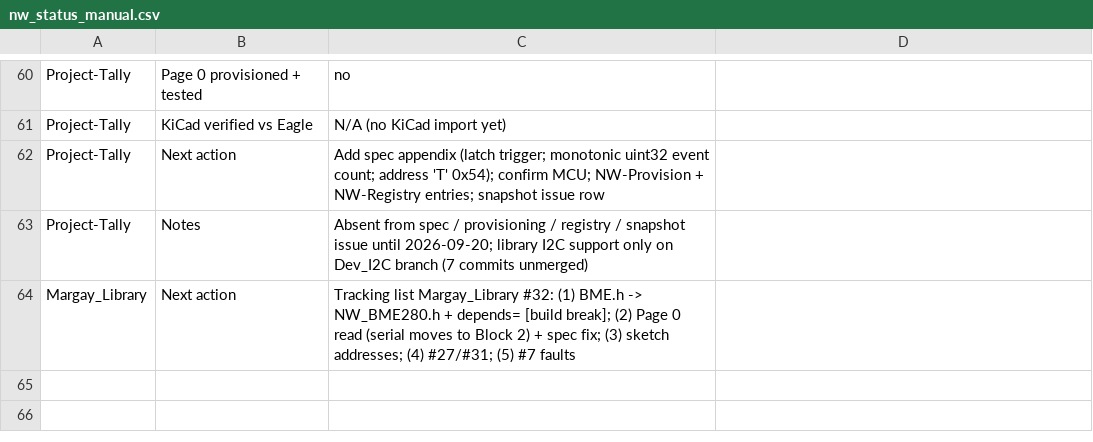
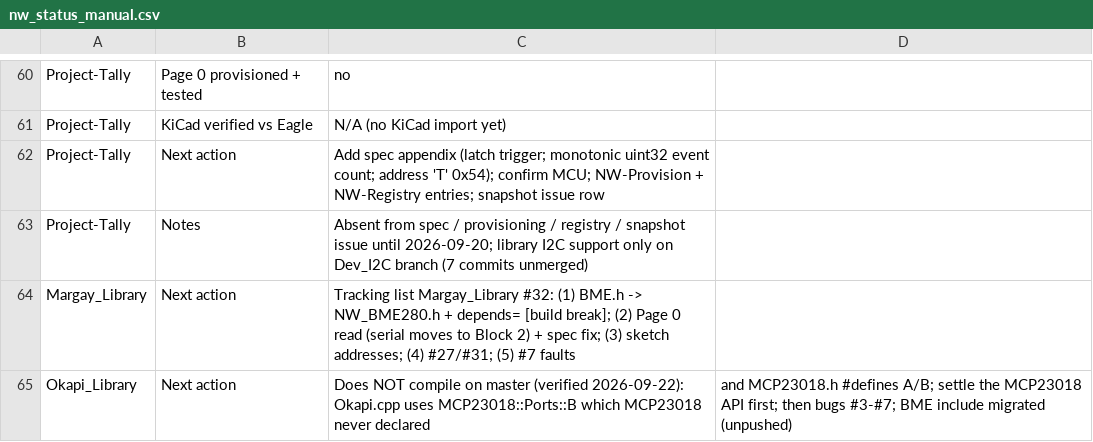
Before and after one commit to NorthernWidget/NW-Status, a CSV file: nw_status_manual.csv, drawn as a sheet; only a part is shown, gaps mark what is left out.

```diff
--- a/nw_status_manual.csv
+++ b/nw_status_manual.csv
@@ -64 +64,2 @@ Project-Tally,Notes,Absent from spec / provisioning / registry / snapshot issue
 Margay_Library,Next action,Tracking list Margay_Library #32: (1) BME.h -> NW_BME280.h + depends= [build break]; (2) Page 0 read (serial moves to Block 2) + spec fix; (3) sketch addresses; (4) #27/#31; (5) #7 faults
+Okapi_Library,Next action,Does NOT compile on master (verified 2026-09-22): Okapi.cpp uses MCP23018::Ports::B which MCP23018 never declared, and MCP23018.h #defines A/B; settle the MCP23018 API first; then bugs #3-#7; BME include migrated (unpushed)
```
Also changed, not shown: nw_status_2026-09-22.csv, 1 other file.
